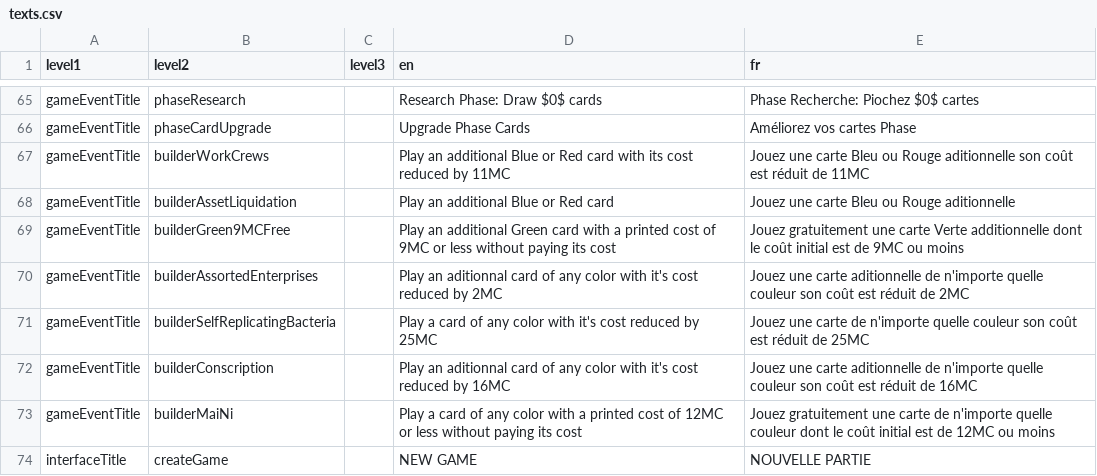
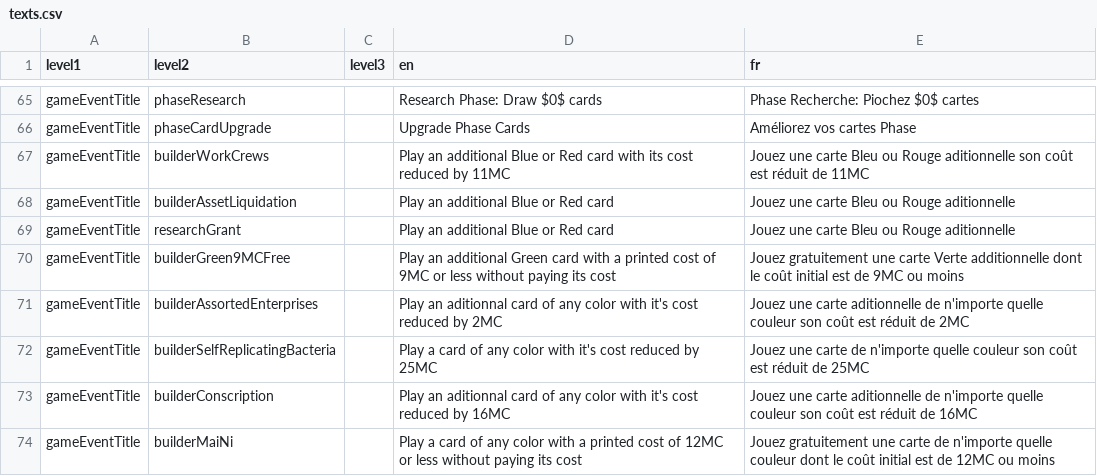
Before and after one commit to Mylaana/AresExpedition, a CSV file: parser/Input/texts.csv, drawn as a sheet; only a part is shown, gaps mark what is left out; the shorter side is filled out with more unchanged rows; the diff names each change by its address in the sheet, - before the commit and + after, or states it on an @@ line.

```diff
--- a/parser/Input/texts.csv
+++ b/parser/Input/texts.csv
+row 69: gameEventTitle | researchGrant |  | Play an additional Blue or Red card | Jouez une carte Bleu ou Rouge aditionnelle
```
Also changed, not shown: parser/Input/card_list.csv, 8 other files.
